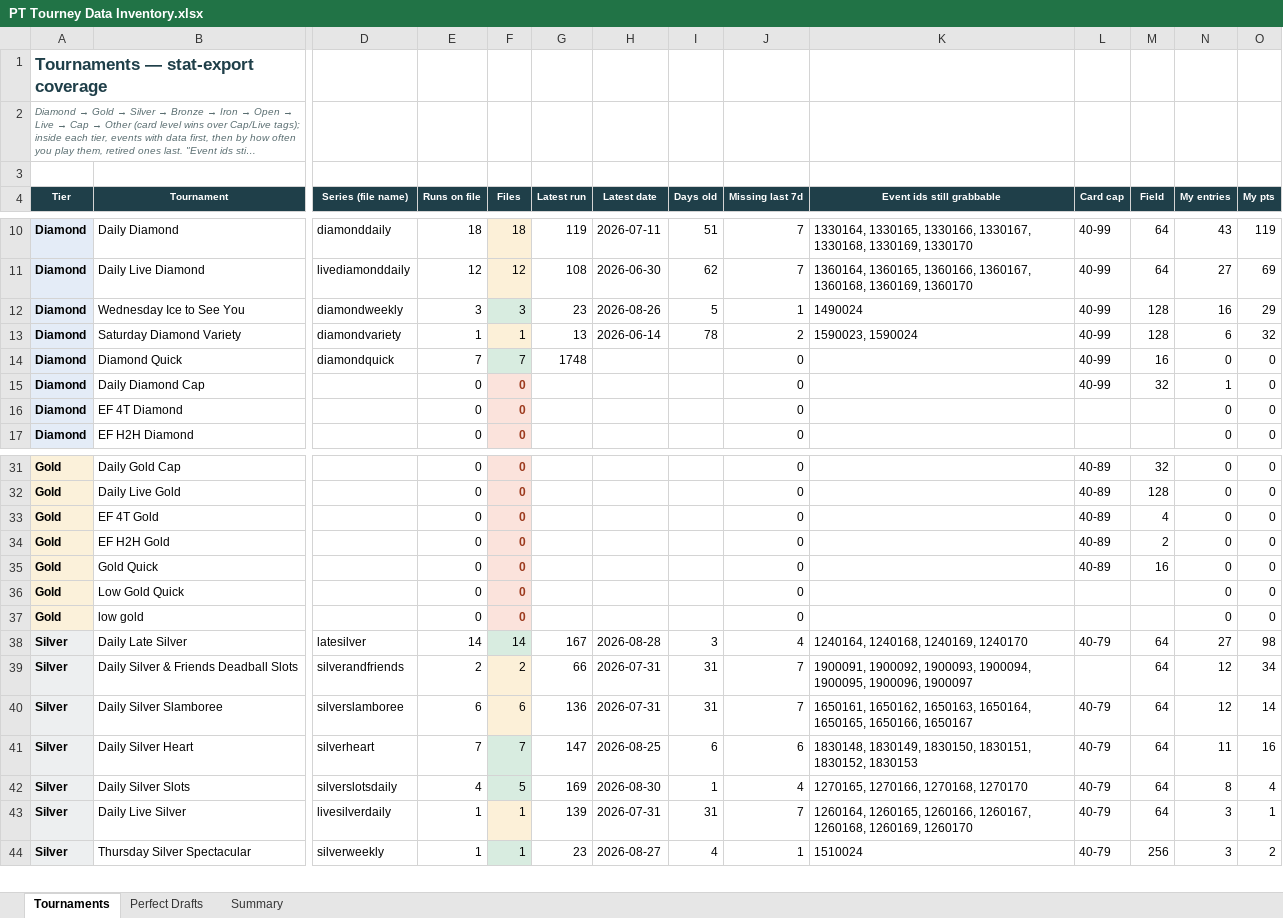
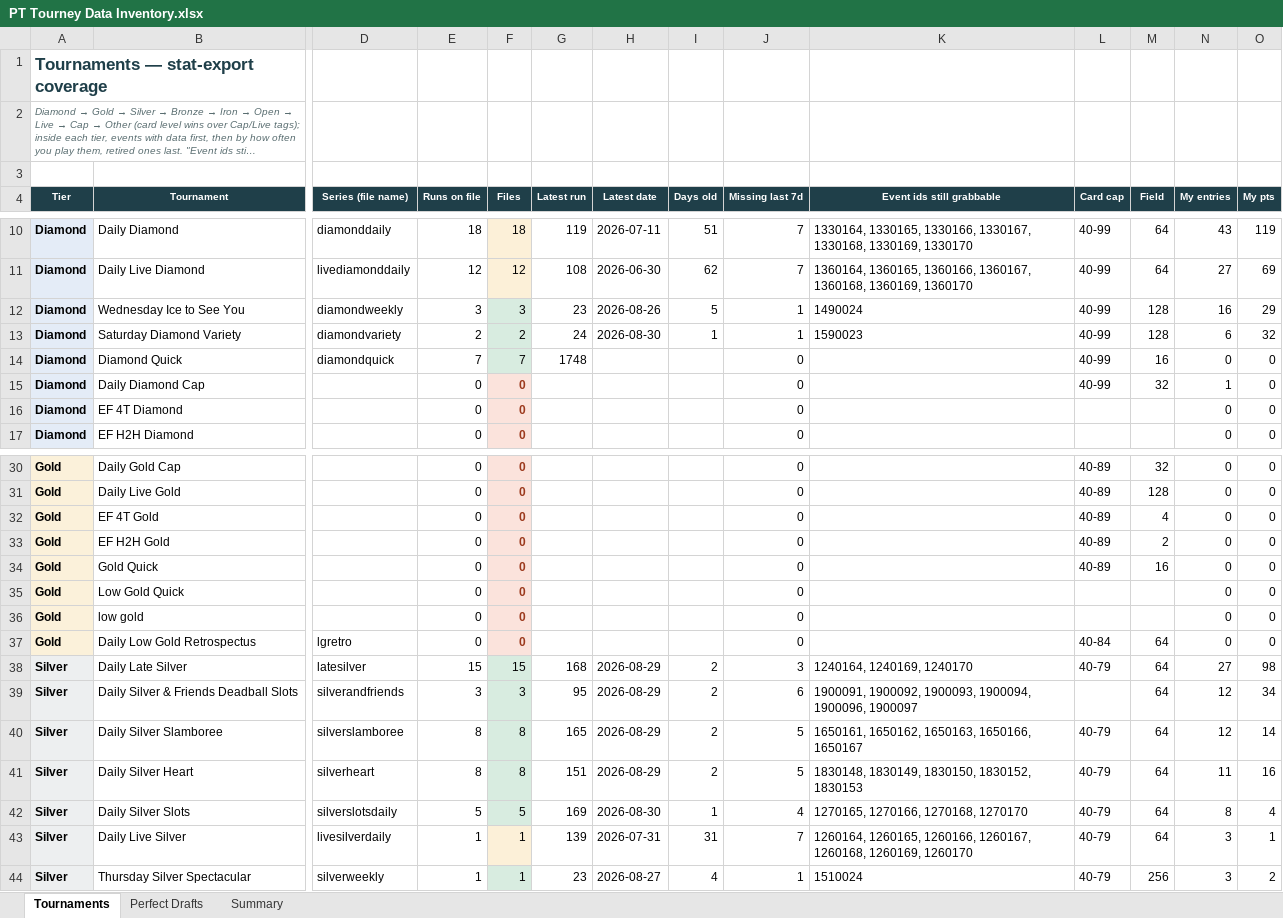
Before and after one commit to RTR1776/ootp-perfect-team, an Excel workbook: PT Tourney Data Inventory.xlsx, sheet Tournaments, drawn as a sheet; only a part is shown, gaps mark what is left out; long unchanged cells end in …; values as stored, in another font and other column widths than the file's, no borders; charts and pictures not drawn; rows hold the shown columns only; the diff covers the shown part only; the diff names each change by its address in the sheet, - before the commit and + after, or states it on an @@ line.

```diff
--- a/PT Tourney Data Inventory.xlsx (sheet Tournaments)
+++ b/PT Tourney Data Inventory.xlsx (sheet Tournaments)
-E13 (Runs on file): 1
+E13 (Runs on file): 2
-F13 (Files): 1
+F13 (Files): 2
-F13 fill: #FCF0D8
+F13 fill: #D8ECE0
-G13 (Latest run): 13
+G13 (Latest run): 24
-H13 (Latest date): 2026-06-14
+H13 (Latest date): 2026-08-30
-I13 (Days old): 78
+I13 (Days old): 1
-J13 (Missing last 7d): 2
+J13 (Missing last 7d): 1
-K13 (Event ids still grabbable): 1590023, 1590024
+K13 (Event ids still grabbable): 1590023
+row 37: Gold | Daily Low Gold Retrospectus | lgretro | 0 | 0 |  |  |  | 0 |  | 40-84 | 64 | 0 | 0
-E38 (Runs on file): 14
+E38 (Runs on file): 15
-F38 (Files): 14
+F38 (Files): 15
-G38 (Latest run): 167
+G38 (Latest run): 168
-H38 (Latest date): 2026-08-28
+H38 (Latest date): 2026-08-29
-I38 (Days old): 3
+I38 (Days old): 2
-J38 (Missing last 7d): 4
+J38 (Missing last 7d): 3
-K38 (Event ids still grabbable): 1240164, 1240168, 1240169, 1240170
+K38 (Event ids still grabbable): 1240164, 1240169, 1240170
-E39 (Runs on file): 2
+E39 (Runs on file): 3
-F39 (Files): 2
+F39 (Files): 3
-F39:F40 fill: #FCF0D8
+F39:F40 fill: #D8ECE0
-G39 (Latest run): 66
+G39 (Latest run): 95
-H39:H40 (Latest date): 2026-07-31
+H39:H40 (Latest date): 2026-08-29
-I39:I40 (Days old): 31
+I39:I40 (Days old): 2
-J39 (Missing last 7d): 7
+J39 (Missing last 7d): 6
-K39 (Event ids still grabbable): …1900093, 1900094, 1900095, 1900096, 1900097
+K39 (Event ids still grabbable): …1900093, 1900094, 1900096, 1900097
-E40 (Runs on file): 6
+E40 (Runs on file): 8
-F40 (Files): 6
+F40 (Files): 8
-G40 (Latest run): 136
+G40 (Latest run): 165
-J40 (Missing last 7d): 7
+J40 (Missing last 7d): 5
-K40 (Event ids still grabbable): …1650162, 1650163, 1650164, 1650165, 1650166, 1650167
+K40 (Event ids still grabbable): …1650162, 1650163, 1650166, 1650167
-E41 (Runs on file): 7
+E41 (Runs on file): 8
-F41 (Files): 7
+F41 (Files): 8
-G41 (Latest run): 147
+G41 (Latest run): 151
-H41 (Latest date): 2026-08-25
+H41 (Latest date): 2026-08-29
-I41 (Days old): 6
+I41 (Days old): 2
-J41 (Missing last 7d): 6
+J41 (Missing last 7d): 5
-K41 (Event ids still grabbable): …1830149, 1830150, 1830151, 1830152, 1830153
+K41 (Event ids still grabbable): …1830149, 1830150, 1830152, 1830153
-E42 (Runs on file): 4
+E42 (Runs on file): 5
```
Also changed, not shown: 5 added rows, 3 removed rows, 55 edited cells and cell formats elsewhere in this sheet, sheet Summary, sheet Perfect Drafts, 5 other files.
